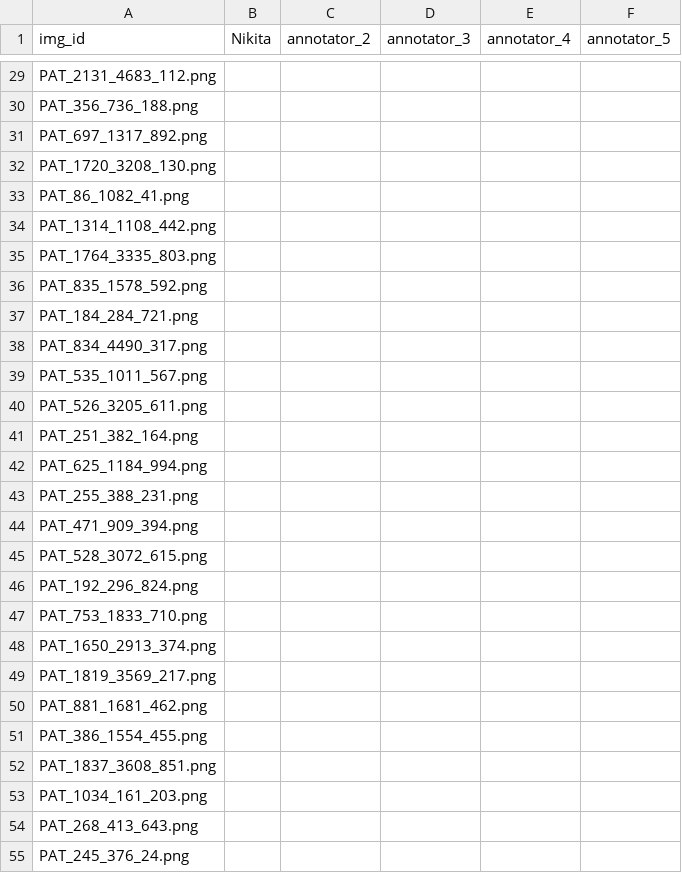
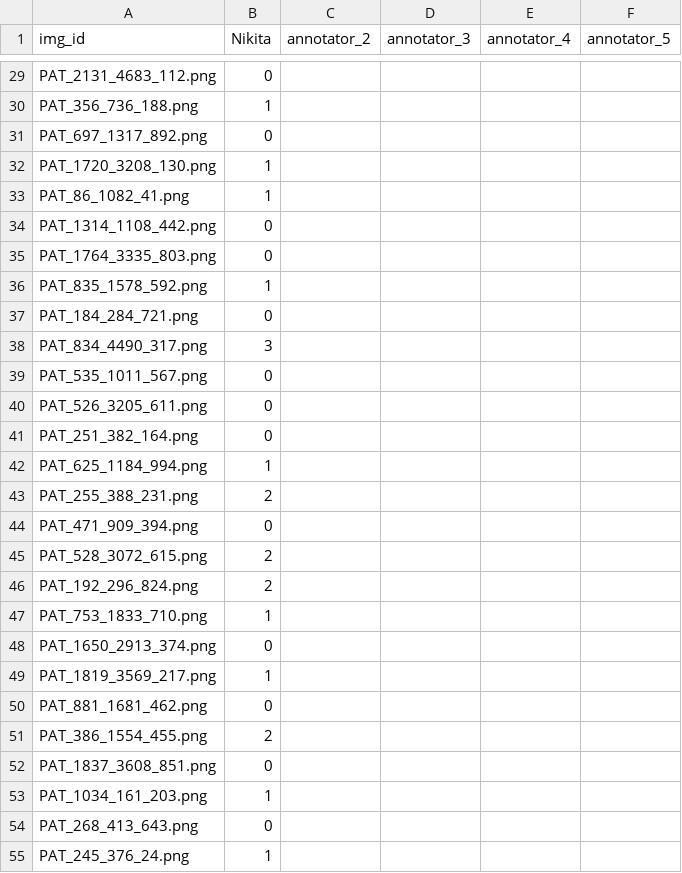
Before and after one commit to nkon-no/2026_PDS_GroupD, a CSV file: results/Hair_amount.csv, drawn as a sheet; only a part is shown, gaps mark what is left out; the diff covers the shown part only; the diff names each change by its address in the sheet, - before the commit and + after, or states it on an @@ line.

```diff
--- a/results/Hair_amount.csv
+++ b/results/Hair_amount.csv
-B29 (Nikita): (empty)
+B29 (Nikita): 0
-B30 (Nikita): (empty)
+B30 (Nikita): 1
-B31 (Nikita): (empty)
+B31 (Nikita): 0
-B32:B33 (Nikita): (empty)
+B32:B33 (Nikita): 1
-B34:B35 (Nikita): (empty)
+B34:B35 (Nikita): 0
-B36 (Nikita): (empty)
+B36 (Nikita): 1
-B37 (Nikita): (empty)
+B37 (Nikita): 0
-B38 (Nikita): (empty)
+B38 (Nikita): 3
-B39:B41 (Nikita): (empty)
+B39:B41 (Nikita): 0
-B42 (Nikita): (empty)
+B42 (Nikita): 1
-B43 (Nikita): (empty)
+B43 (Nikita): 2
-B44 (Nikita): (empty)
+B44 (Nikita): 0
-B45:B46 (Nikita): (empty)
+B45:B46 (Nikita): 2
-B47 (Nikita): (empty)
+B47 (Nikita): 1
-B48 (Nikita): (empty)
+B48 (Nikita): 0
-B49 (Nikita): (empty)
+B49 (Nikita): 1
-B50 (Nikita): (empty)
+B50 (Nikita): 0
-B51 (Nikita): (empty)
+B51 (Nikita): 2
-B52 (Nikita): (empty)
+B52 (Nikita): 0
-B53 (Nikita): (empty)
+B53 (Nikita): 1
-B54 (Nikita): (empty)
+B54 (Nikita): 0
-B55 (Nikita): (empty)
+B55 (Nikita): 1
```
Also changed, not shown: 90 edited cells elsewhere in this file.
